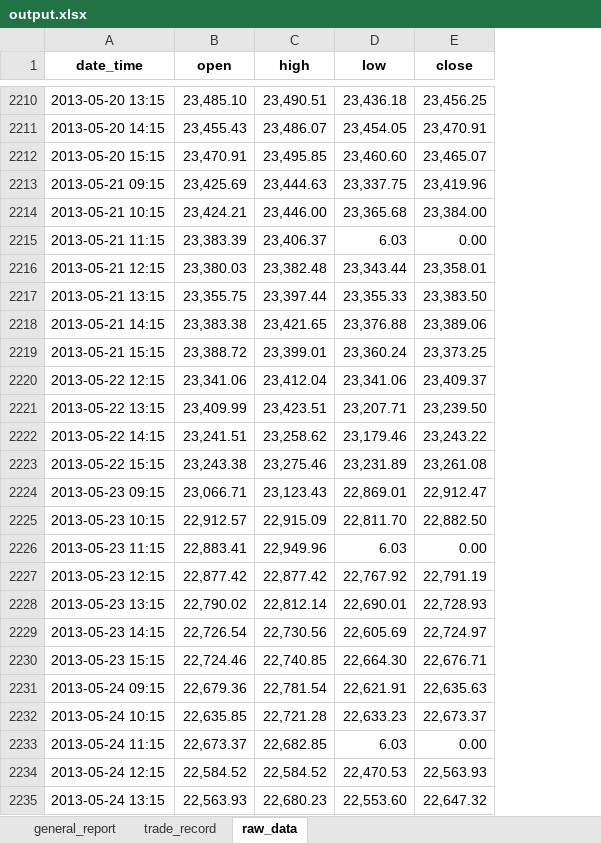
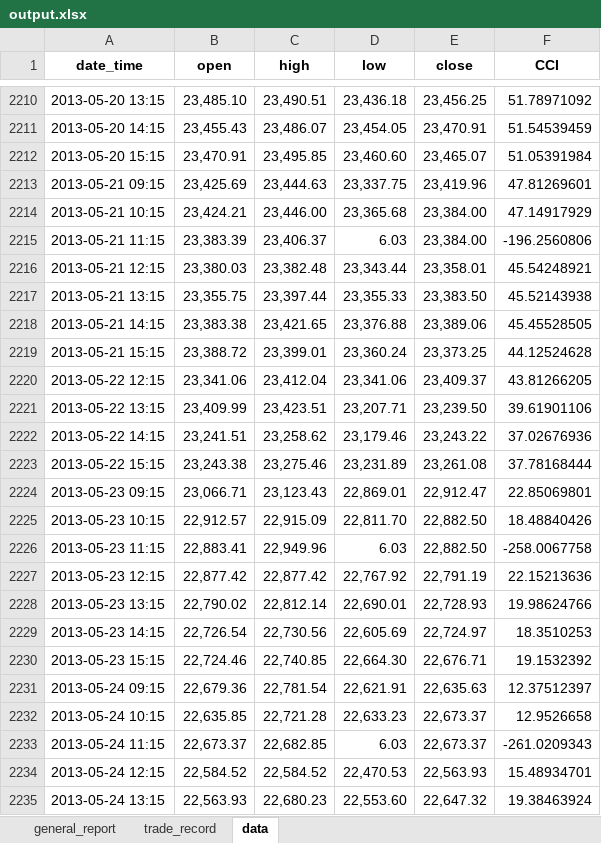
Before and after one commit to kelvin-21/strategy_backtest, an Excel workbook: output.xlsx, sheet data, drawn as a sheet; only a part is shown, gaps mark what is left out; values as stored, in another font and other column widths than the file's, no borders; the diff covers the shown part only; the diff names each change by its address in the sheet, - before the commit and + after, or states it on an @@ line.

```diff
--- a/output.xlsx (sheet data)
+++ b/output.xlsx (sheet data)
-sheet tab: raw_data
+sheet tab: data
+column F (CCI), rows 2210-2235: 51.78971092 | 51.54539459 | 51.05391984 | 47.81269601 | 47.14917929 | -196.2560806 | 45.54248921 | 45.52143938 | 45.45528505 | 44.12524628 | 43.81266205 | 39.61901106 | 37.02676936 | 37.78168444 | 22.85069801 | 18.48840426 | -258.0067758 | 22.15213636 | 19.98624766 | 18.3510253 | 19.1532392 | 12.37512397 | 12.9526658 | -261.0209343 | 15.48934701 | 19.38463924
-E2215 (close): 0.00
+E2215 (close): 23,384.00
-E2226 (close): 0.00
+E2226 (close): 22,882.50
-E2233 (close): 0.00
+E2233 (close): 22,673.37
```
Also changed, not shown: 4 edited cells elsewhere in this sheet, sheet trade_record, sheet general_report, 12 other files.
